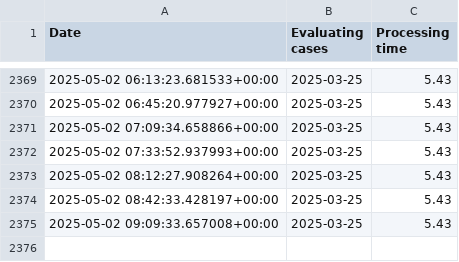
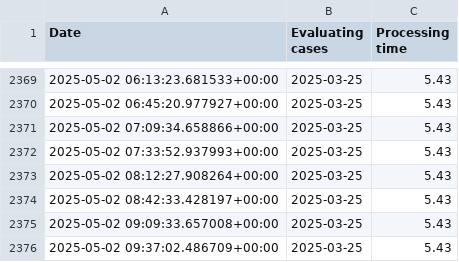
Before and after one commit to daneov/transportstyrelsen-data, a CSV file: transportstyrelsen_data.csv, drawn as a sheet; only a part is shown, gaps mark what is left out; the diff names each change by its address in the sheet, - before the commit and + after, or states it on an @@ line.

```diff
--- a/transportstyrelsen_data.csv
+++ b/transportstyrelsen_data.csv
+row 2376: 2025-05-02 09:37:02.486709+00:00 | 2025-03-25 | 5.43
```
